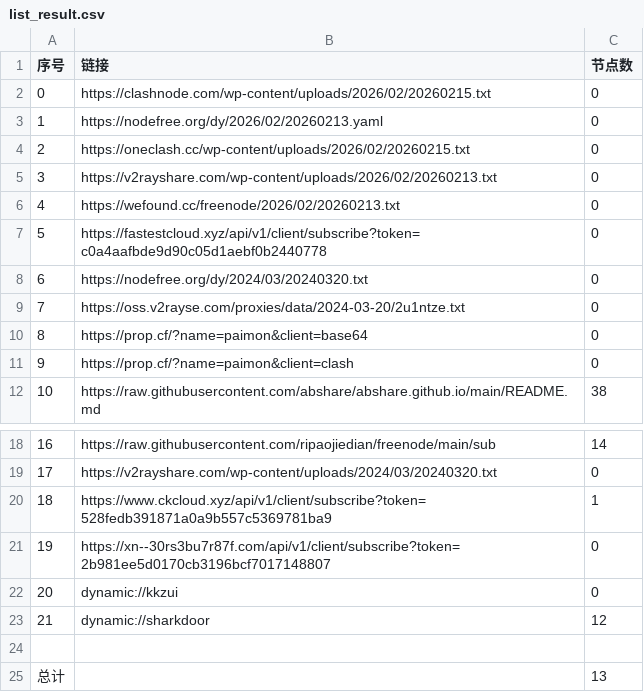
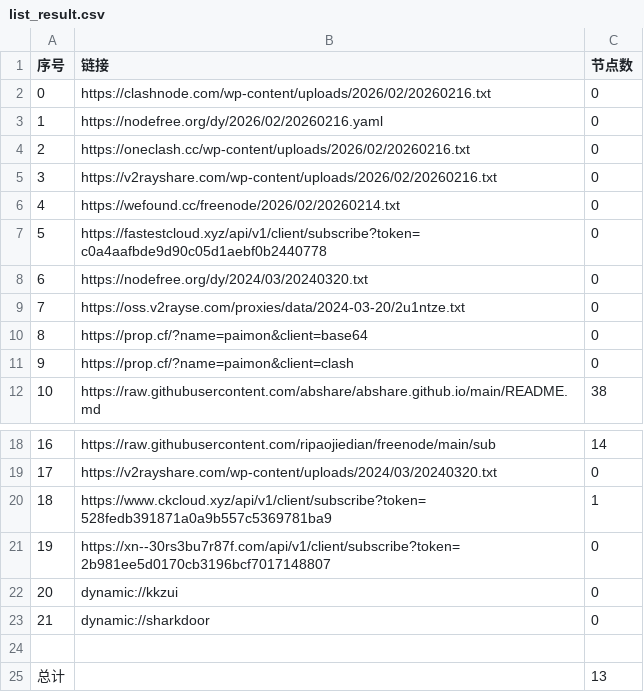
Before and after one commit to jianwu-zhao/AutoMergePublicNodes, a CSV file: list_result.csv, drawn as a sheet; only a part is shown, gaps mark what is left out.

```diff
--- a/list_result.csv
+++ b/list_result.csv
@@ -1,7 +1,7 @@
 序号,链接,节点数
-0,https://clashnode.com/wp-content/uploads/2026/02/20260215.txt,0
-1,https://nodefree.org/dy/2026/02/20260213.yaml,0
-2,https://oneclash.cc/wp-content/uploads/2026/02/20260215.txt,0
-3,https://v2rayshare.com/wp-content/uploads/2026/02/20260213.txt,0
-4,https://wefound.cc/freenode/2026/02/20260213.txt,0
+0,https://clashnode.com/wp-content/uploads/2026/02/20260216.txt,0
+1,https://nodefree.org/dy/2026/02/20260216.yaml,0
+2,https://oneclash.cc/wp-content/uploads/2026/02/20260216.txt,0
+3,https://v2rayshare.com/wp-content/uploads/2026/02/20260216.txt,0
+4,https://wefound.cc/freenode/2026/02/20260214.txt,0
 5,https://fastestcloud.xyz/api/v1/client/subscribe?token=c0a4aafbde9d90c05d1aebf0b2440778,0
@@ -22,3 +22,3 @@
 20,dynamic://kkzui,0
-21,dynamic://sharkdoor,12
+21,dynamic://sharkdoor,0
 
```
Also changed, not shown: 4 other files.
